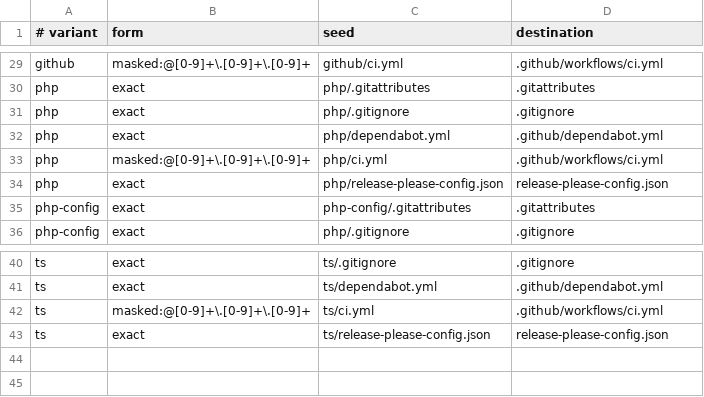
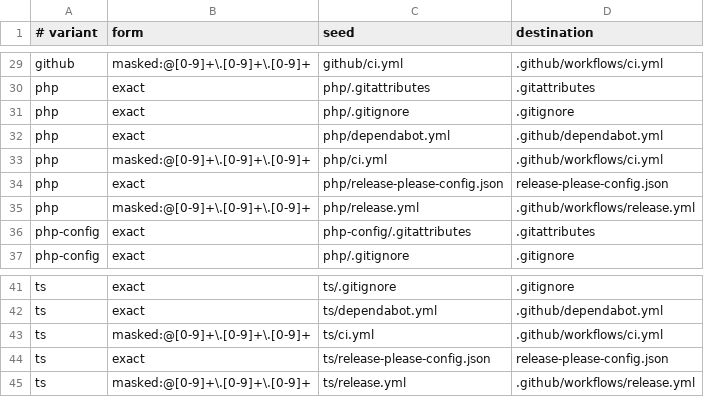
Before and after one commit to rak200/workflow, a TSV file: scaffold/seeds.tsv, drawn as a sheet; only a part is shown, gaps mark what is left out; the diff names each change by its address in the sheet, - before the commit and + after, or states it on an @@ line.

```diff
--- a/scaffold/seeds.tsv
+++ b/scaffold/seeds.tsv
+row 35: php | masked:@[0-9]+\.[0-9]+\.[0-9]+ | php/release.yml | .github/workflows/release.yml
+row 45: ts | masked:@[0-9]+\.[0-9]+\.[0-9]+ | ts/release.yml | .github/workflows/release.yml
```
Also changed, not shown: 2 other files.
